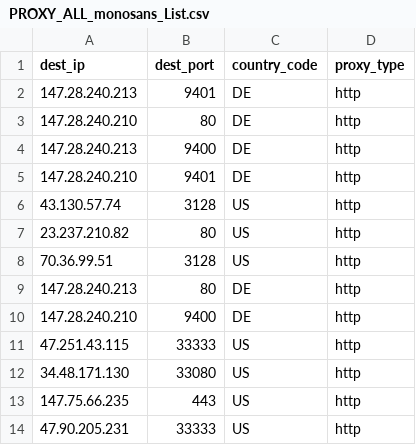
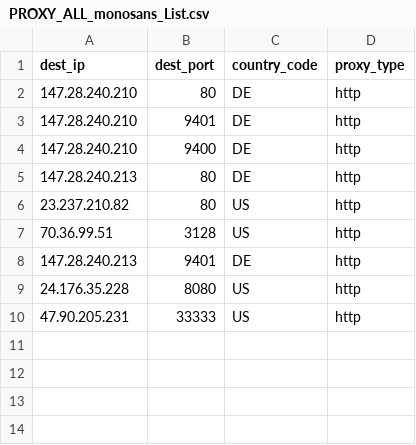
Before and after one commit to yassirusa/awesome-lists, a CSV file: Lists/PROXY/monosans_list/PROXY_ALL_monosans_List.csv, drawn as a sheet.

```diff
--- a/Lists/PROXY/monosans_list/PROXY_ALL_monosans_List.csv
+++ b/Lists/PROXY/monosans_list/PROXY_ALL_monosans_List.csv
@@ -1,14 +1,10 @@
 dest_ip,dest_port,country_code,proxy_type
-147.28.240.213,9401,DE,http
 147.28.240.210,80,DE,http
-147.28.240.213,9400,DE,http
 147.28.240.210,9401,DE,http
-43.130.57.74,3128,US,http
+147.28.240.210,9400,DE,http
+147.28.240.213,80,DE,http
 23.237.210.82,80,US,http
 70.36.99.51,3128,US,http
-147.28.240.213,80,DE,http
-147.28.240.210,9400,DE,http
-47.251.43.115,33333,US,http
-34.48.171.130,33080,US,http
-147.75.66.235,443,US,http
+147.28.240.213,9401,DE,http
+24.176.35.228,8080,US,http
 47.90.205.231,33333,US,http
```
Also changed, not shown: 1 other file.
